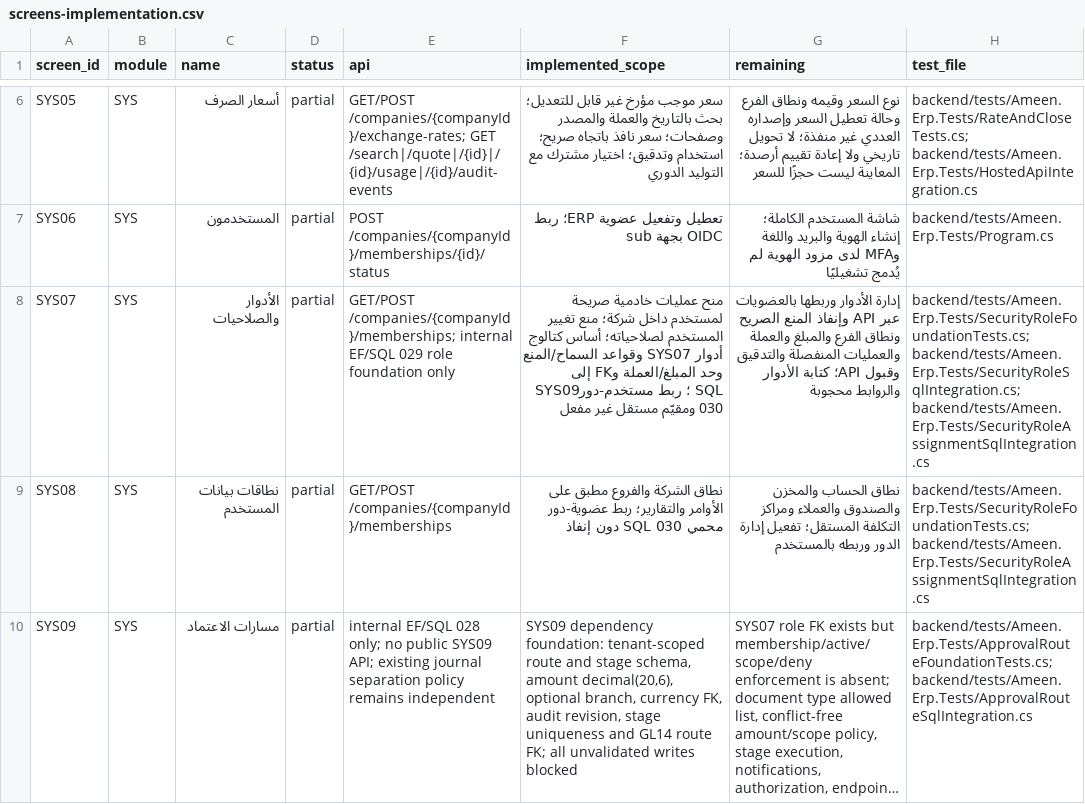
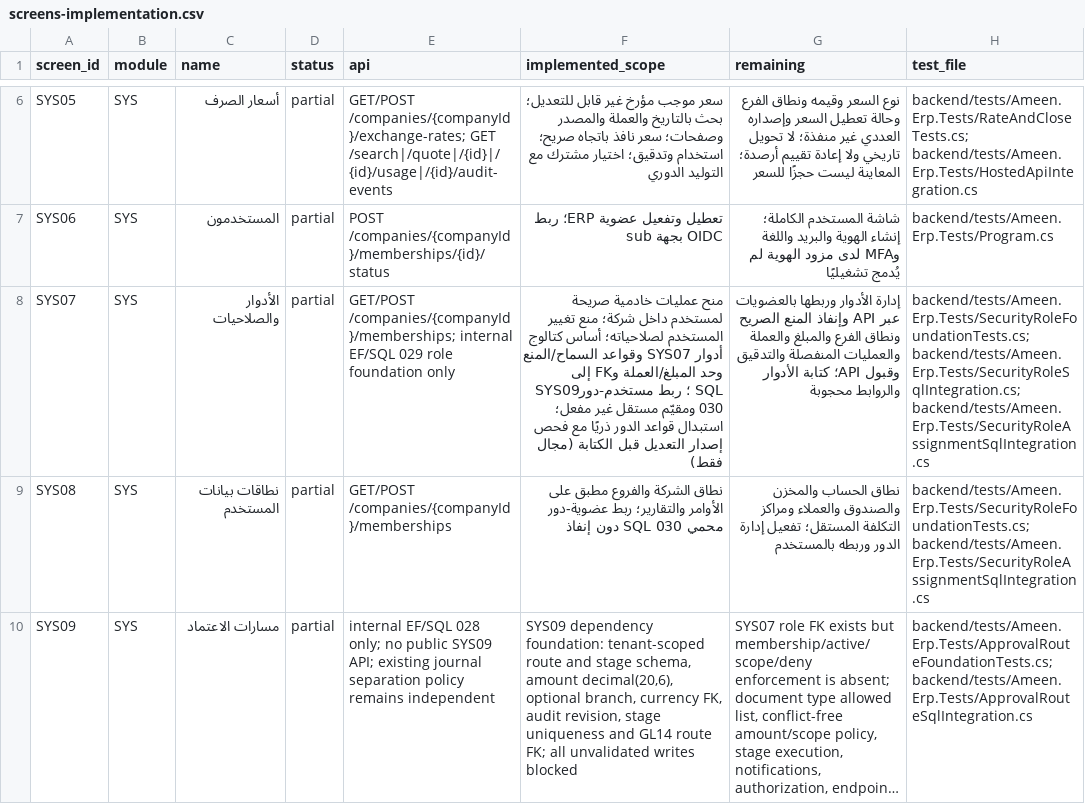
Before and after one commit to ameenalqershi/ameen-erp, a CSV file: docs/backend/screens-implementation.csv, drawn as a sheet; only a part is shown, gaps mark what is left out; long unchanged cells end in …; the diff names each change by its address in the sheet, - before the commit and + after, or states it on an @@ line.

```diff
--- a/docs/backend/screens-implementation.csv
+++ b/docs/backend/screens-implementation.csv
-F8 (implemented_scope): …مستقل غير مفعل
+F8 (implemented_scope): …مستقل غير مفعل؛ استبدال قواعد الدور ذريًا مع فحص إصدار التعديل قبل الكتابة (مجال فقط)
```
Also changed, not shown: 7 other files.
